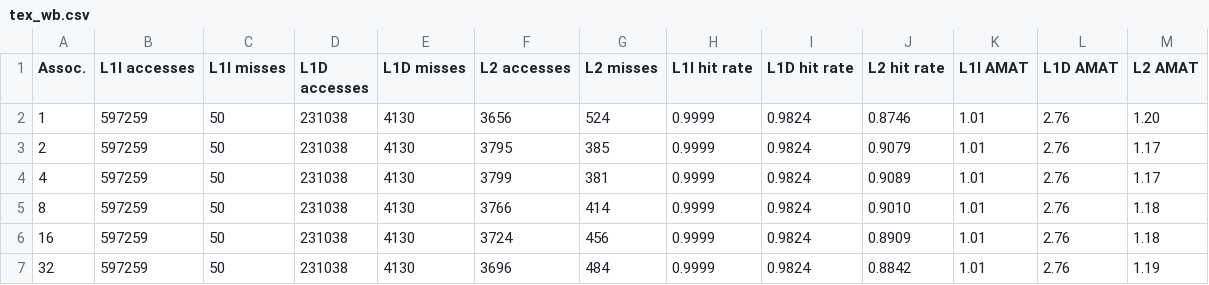
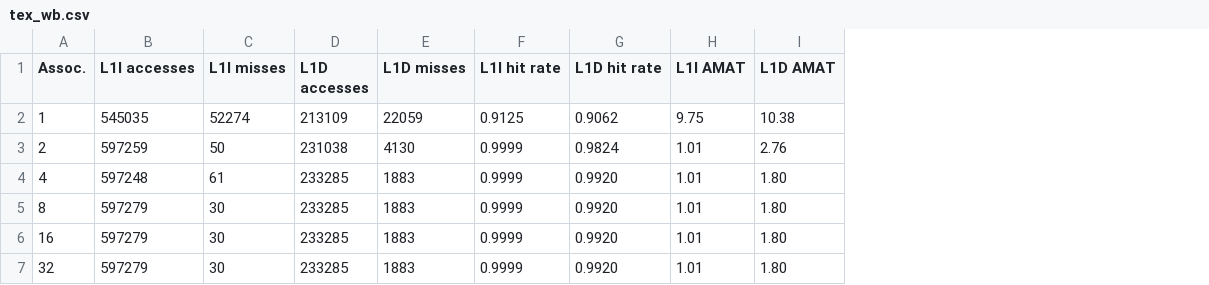
Before and after one commit to eavila6/Cache-Sim, a CSV file: WBResults/tex_wb.csv, drawn as a sheet; removed rows and columns are numbered as before the commit, all else as after; the diff names each change by its address in the sheet, - before the commit and + after, or states it on an @@ line.

```diff
--- a/WBResults/tex_wb.csv
+++ b/WBResults/tex_wb.csv
-column F (L2 accesses), rows 2-7: 3656 | 3795 | 3799 | 3766 | 3724 | 3696
-column G (L2 misses), rows 2-7: 524 | 385 | 381 | 414 | 456 | 484
-column J (L2 hit rate), rows 2-7: 0.8746 | 0.9079 | 0.9089 | 0.9010 | 0.8909 | 0.8842
-column M (L2 AMAT), rows 2-7: 1.20 | 1.17 | 1.17 | 1.18 | 1.18 | 1.19
-B2 (L1I accesses): 597259
+B2 (L1I accesses): 545035
-C2 (L1I misses): 50
+C2 (L1I misses): 52274
-D2 (L1D accesses): 231038
+D2 (L1D accesses): 213109
-E2 (L1D misses): 4130
+E2 (L1D misses): 22059
-F2 (L1I hit rate): 0.9999
+F2 (L1I hit rate): 0.9125
-G2 (L1D hit rate): 0.9824
+G2 (L1D hit rate): 0.9062
-H2 (L1I AMAT): 1.01
+H2 (L1I AMAT): 9.75
-I2 (L1D AMAT): 2.76
+I2 (L1D AMAT): 10.38
-B4 (L1I accesses): 597259
+B4 (L1I accesses): 597248
-C4 (L1I misses): 50
+C4 (L1I misses): 61
-D4:D7 (L1D accesses): 231038
+D4:D7 (L1D accesses): 233285
-E4:E7 (L1D misses): 4130
+E4:E7 (L1D misses): 1883
-G4:G7 (L1D hit rate): 0.9824
+G4:G7 (L1D hit rate): 0.9920
-I4:I7 (L1D AMAT): 2.76
+I4:I7 (L1D AMAT): 1.80
-B5:B7 (L1I accesses): 597259
+B5:B7 (L1I accesses): 597279
-C5:C7 (L1I misses): 50
+C5:C7 (L1I misses): 30
```
Also changed, not shown: WBResults/cc_wb.csv, 5 other files.
